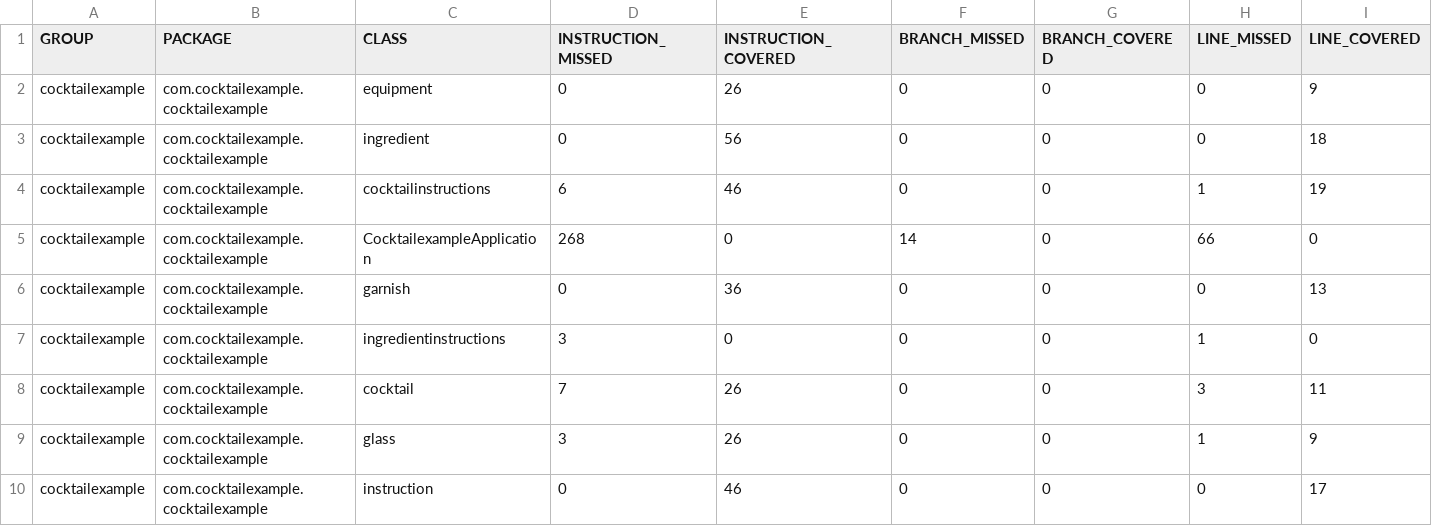
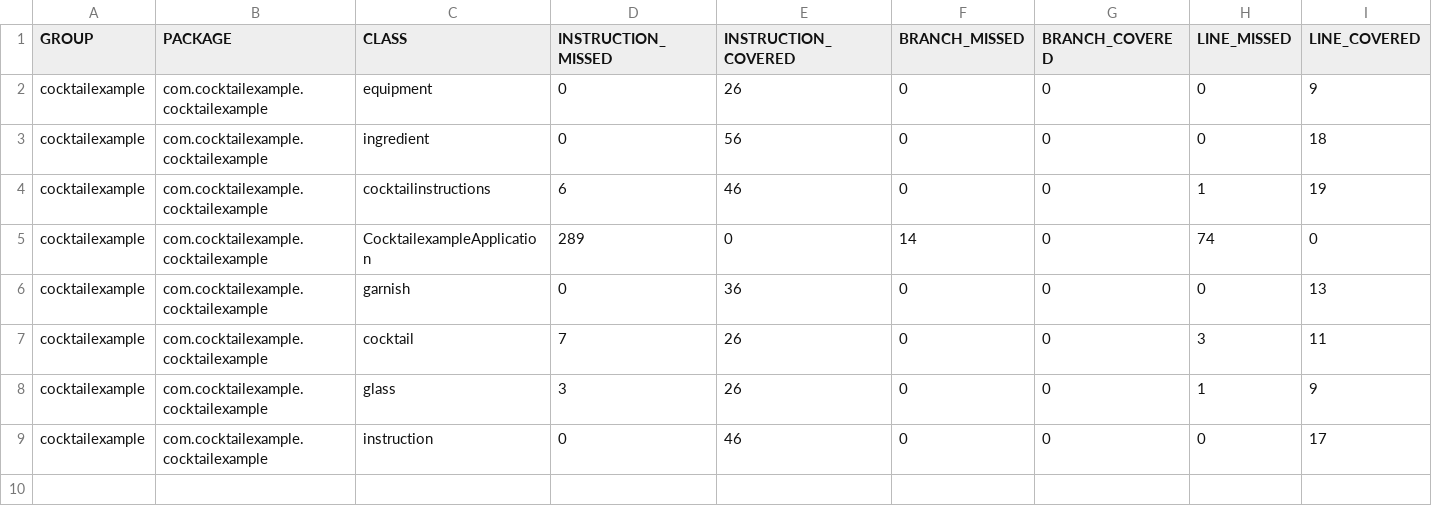
Before and after one commit to JacobBholah/cocktailexample, a CSV file: target/site/jacoco/jacoco.csv, drawn as a sheet; only a part is shown; rows hold the shown columns only; the diff names each change by its address in the sheet, - before the commit and + after, or states it on an @@ line.

```diff
--- a/target/site/jacoco/jacoco.csv
+++ b/target/site/jacoco/jacoco.csv
-D5 (INSTRUCTION_MISSED): 268
+D5 (INSTRUCTION_MISSED): 289
-H5 (LINE_MISSED): 66
+H5 (LINE_MISSED): 74
-row 7: cocktailexample | com.cocktailexample.cocktailexample | ingredientinstructions | 3 | 0 | 0 | 0 | 1 | 0
```
Also changed, not shown: 39 other files.
